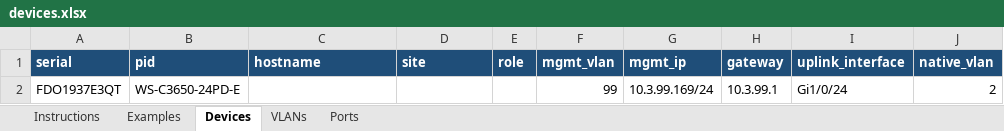
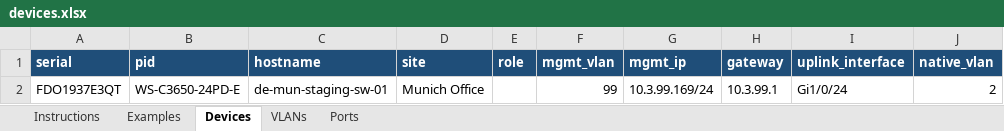
Before and after one commit to ptz-projects/pnp, an Excel workbook: devices.xlsx, sheet Devices, drawn as a sheet; only a part is shown; values as stored, in another font and other column widths than the file's, no borders; the diff names each change by its address in the sheet, - before the commit and + after, or states it on an @@ line.

Commit message:
add device

```diff
--- a/devices.xlsx (sheet Devices)
+++ b/devices.xlsx (sheet Devices)
-C2 (hostname): (empty)
+C2 (hostname): de-mun-staging-sw-01
-D2 (site): (empty)
+D2 (site): Munich Office
```
